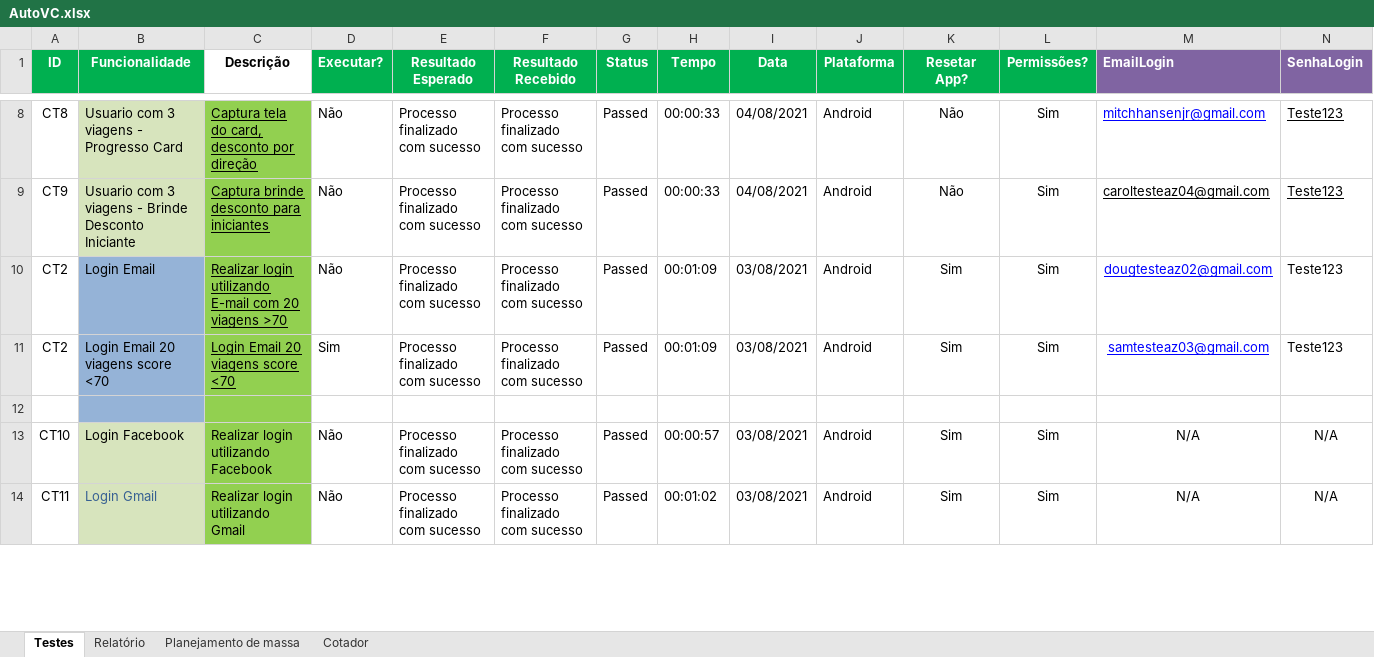
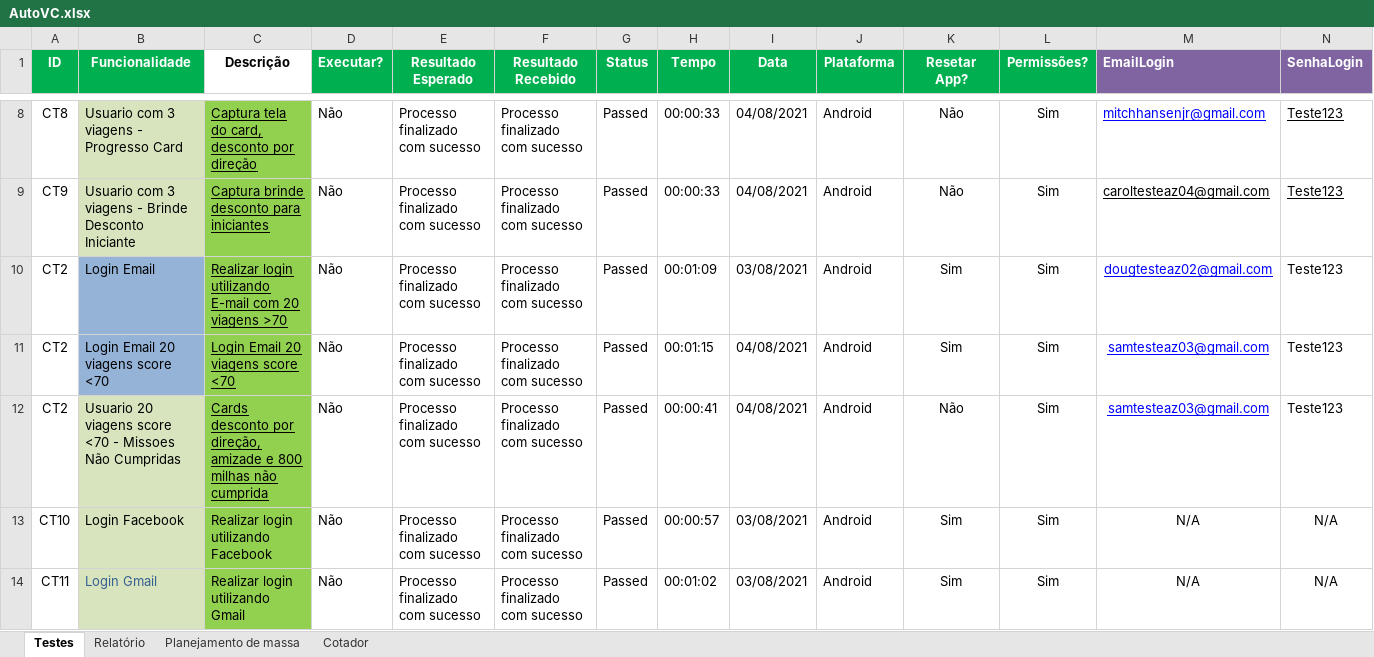
Before and after one commit to EverisAutomacao/Auto.vc, an Excel workbook: data/AutoVC.xlsx, sheet Testes, drawn as a sheet; only a part is shown, gaps mark what is left out; values as stored, in another font and other column widths than the file's, no borders; conditional formats not drawn; rows hold the shown columns only; the diff names each change by its address in the sheet, - before the commit and + after, or states it on an @@ line.

Commit message:
missões não cumpridas 20 viagens score <70

```diff
--- a/data/AutoVC.xlsx (sheet Testes)
+++ b/data/AutoVC.xlsx (sheet Testes)
-D11 (Executar?): Sim
+D11 (Executar?): Não
-H11 (Tempo): 00:01:09
+H11 (Tempo): 00:01:15
-I11 (Data): 03/08/2021
+I11 (Data): 04/08/2021
-row 12: (empty)
+row 12: CT2 | Usuario 20 viagens score <70 - Missoes Não Cumpridas | Cards desconto por direção, amizade e 800 milhas não cumprida | Não | Processo finalizado com sucesso | Processo finalizado com sucesso | Passed | 00:00:41 | 04/08/2021 | Android | Não | Sim | samtesteaz03@gmail.com | Teste123
-B12 fill: #95B3D7
+B12 fill: #D7E4BD
```
Also changed, not shown: sheet Relatório, data/backup/AutoVC.xlsx, 2 other files.
